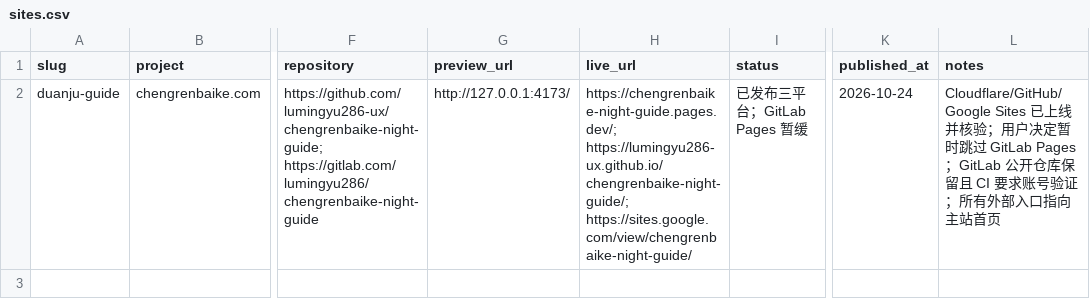
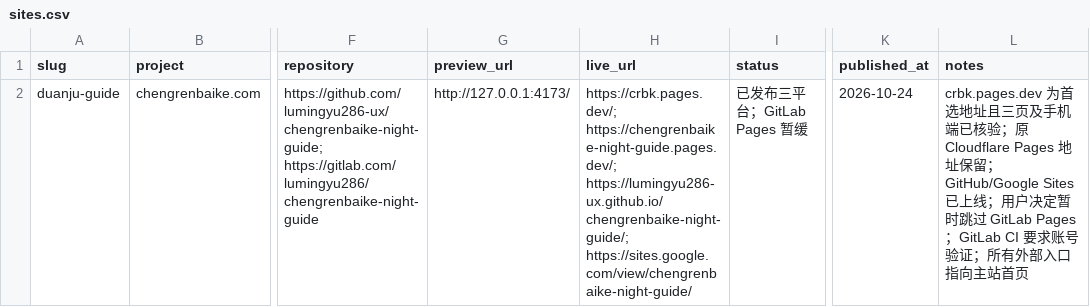
Before and after one commit to lumingyu286-ux/chengrenbaike-night-guide, a CSV file: sites.csv, drawn as a sheet; only a part is shown, gaps mark what is left out; the diff names each change by its address in the sheet, - before the commit and + after, or states it on an @@ line.

Commit message:
Record crbk Pages as primary address

```diff
--- a/sites.csv
+++ b/sites.csv
-H2 (live_url): https://chengrenbaike-night-guide.pages.dev/; https://lumingyu286-ux.github.io/chengrenbaike-night-guide/;…
+H2 (live_url): https://crbk.pages.dev/; https://chengrenbaike-night-guide.pages.dev/; https://lumingyu286-ux.github.io/chengrenbaike-night-guide/;…
-L2 (notes): Cloudflare/GitHub/Google Sites 已上线并核验；用户决定暂时跳过 GitLab Pages；GitLab 公开仓库保留且 CI 要求账…
+L2 (notes): crbk.pages.dev 为首选地址且三页及手机端已核验；原 Cloudflare Pages 地址保留；GitHub/Google Sites 已上线；用户决定暂时跳过 GitLab Pages；GitLab CI 要求账…
```
Also changed, not shown: 5 other files.
